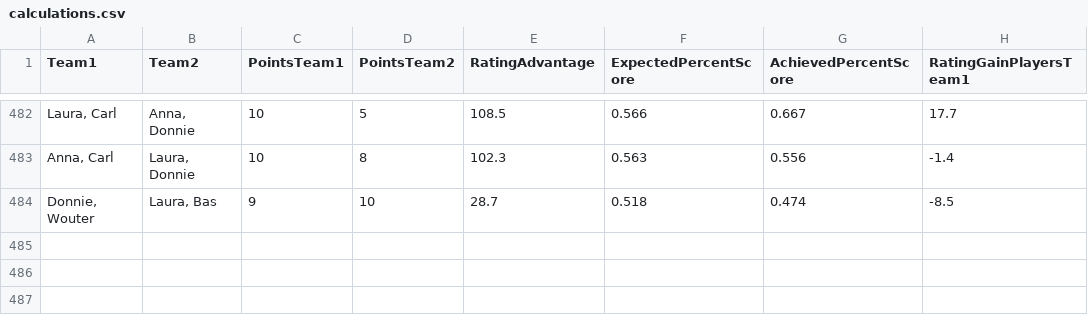
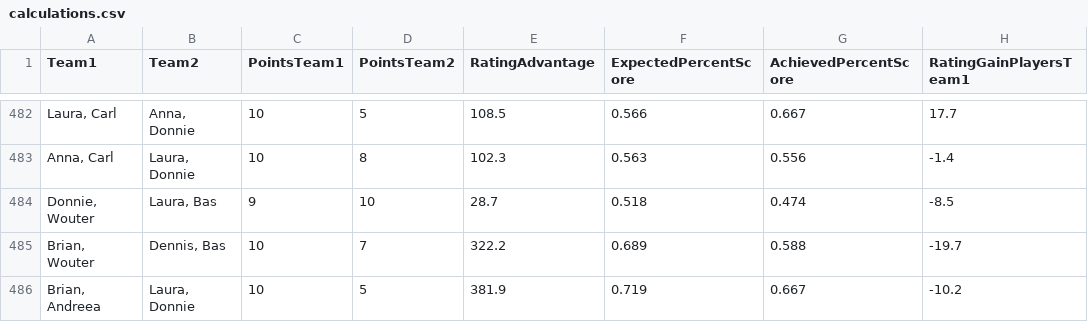
Before and after one commit to BartvonMeijenfeldt/fussball_rankings, a CSV file: calculations.csv, drawn as a sheet; only a part is shown, gaps mark what is left out; the diff names each change by its address in the sheet, - before the commit and + after, or states it on an @@ line.

```diff
--- a/calculations.csv
+++ b/calculations.csv
+row 485: Brian, Wouter | Dennis, Bas | 10 | 7 | 322.2 | 0.689 | 0.588 | -19.7
+row 486: Brian, Andreea | Laura, Donnie | 10 | 5 | 381.9 | 0.719 | 0.667 | -10.2
```
Also changed, not shown: beta_ratings.csv, results_table_football.csv, 1 other file.
